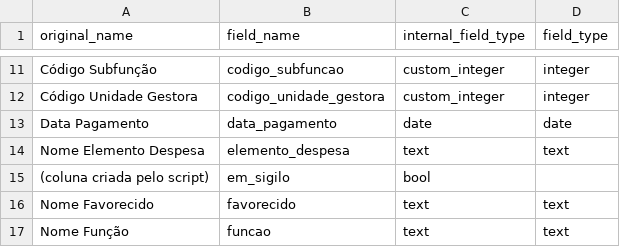
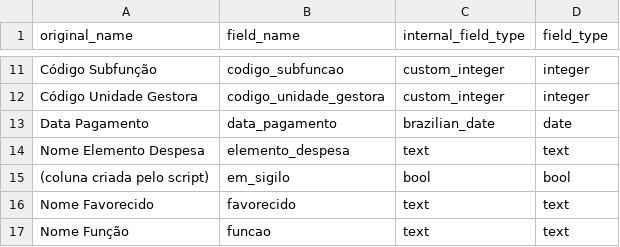
Before and after one commit to turicas/transparencia-gov-br, a CSV file: schema/pagamento_historico.csv, drawn as a sheet; only a part is shown, gaps mark what is left out.

```diff
--- a/schema/pagamento_historico.csv
+++ b/schema/pagamento_historico.csv
@@ -12,5 +12,5 @@ Código Subfunção,codigo_subfuncao,custom_integer,integer
 Código Unidade Gestora,codigo_unidade_gestora,custom_integer,integer
-Data Pagamento,data_pagamento,date,date
+Data Pagamento,data_pagamento,brazilian_date,date
 Nome Elemento Despesa,elemento_despesa,text,text
-(coluna criada pelo script),em_sigilo,bool,
+(coluna criada pelo script),em_sigilo,bool,bool
 Nome Favorecido,favorecido,text,text
```
Also changed, not shown: schema/execucao_despesa.csv, schema/orcamento_despesa.csv, 8 other files.
